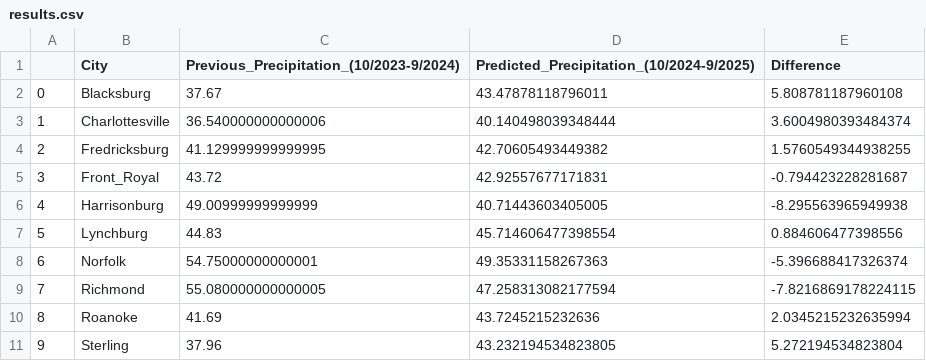
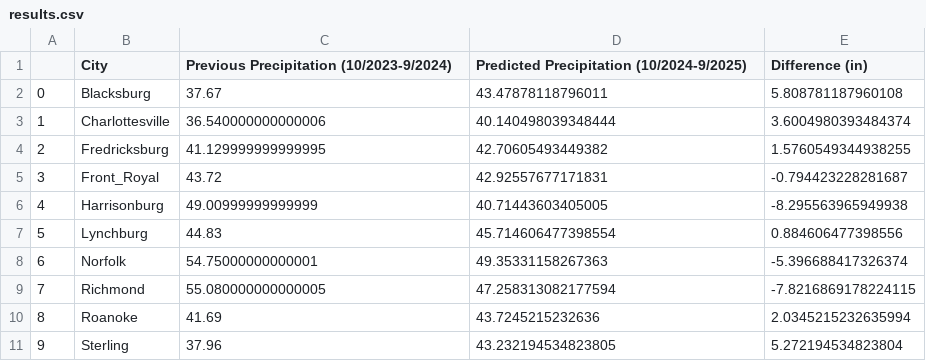
Before and after one commit to phipyao/EVSC-Project, a CSV file: results.csv, drawn as a sheet.

Commit message:
updated results

```diff
--- a/results.csv
+++ b/results.csv
@@ -1,2 +1,2 @@
-,City,Previous_Precipitation_(10/2023-9/2024),Predicted_Precipitation_(10/2024-9/2025),Difference
+,City,Previous Precipitation (10/2023-9/2024),Predicted Precipitation (10/2024-9/2025),Difference (in)
 0,Blacksburg,37.67,43.47878118796011,5.808781187960108
```
Also changed, not shown: 1 other file.
